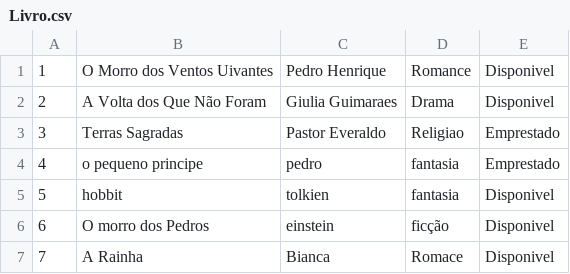
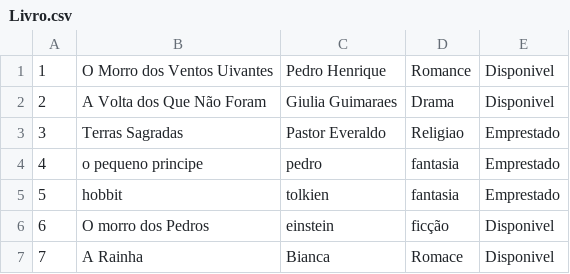
Before and after one commit to anapauladesouza006-spec/Biblioteca-de-objetos, a CSV file: src/dados/Livro.csv, drawn as a sheet.

```diff
--- a/src/dados/Livro.csv
+++ b/src/dados/Livro.csv
@@ -4,3 +4,3 @@
 4;o pequeno principe;pedro;fantasia;Emprestado
-5;hobbit;tolkien;fantasia;Disponivel
+5;hobbit;tolkien;fantasia;Emprestado
 6;O morro dos Pedros;einstein;ficção;Disponivel
```
Also changed, not shown: bin/dados/Emprestimo.csv, bin/dados/Livro.csv, 11 other files.
